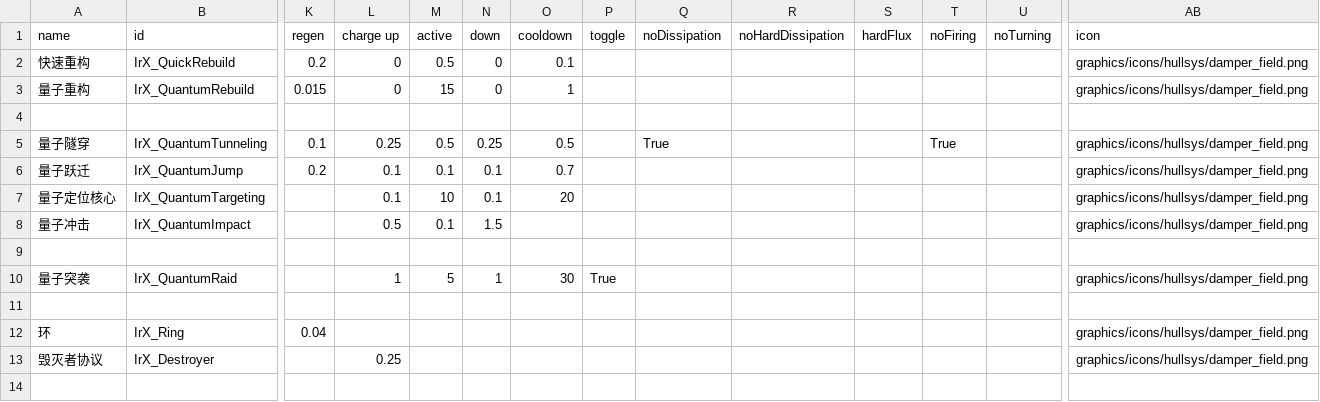
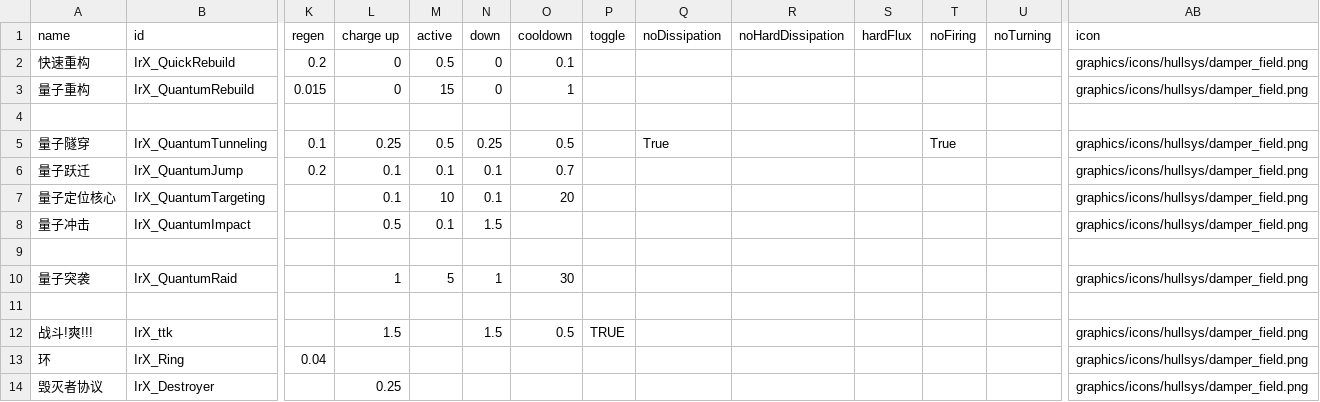
Before and after one commit to Iridium2345/TheShipOfTheseus, a CSV file: data/shipsystems/ship_systems.csv, drawn as a sheet; only a part is shown, gaps mark what is left out; rows hold the shown columns only; the diff names each change by its address in the sheet, - before the commit and + after, or states it on an @@ line.

Commit message:
modified:   data/hullmods/AgreementBeginner.java 	modified:   data/hullmods/AgreementBuilder.java 	modified:   data/hullmods/AgreementFearless.java 	modified:   data/hullmods/AgreementGuardian.java 	modified:   data/hullmods/AgreementObserver.java 	new file:   data/hullmods/IrXAgreement.java 	modified:   data/hullmods/QuantizedHull.java 	new file:   data/hullmods/WeaponPower.java 	modified:   data/hullmods/hull_mods.csv 	modified:   data/hulls/IrX_Horizon.ship 	modified:   data/hulls/IrX_Infinite_Core.ship 	modified:   data/hulls/IrX_Manifold.ship 	modified:   data/hulls/IrX_Matrix.ship 	modified:   data/hulls/IrX_Normal.ship 	modified:   data/hulls/IrX_Ring.ship 	modified:   data/hulls/IrX_Scalar.ship 	modified:   data/hulls/IrX_Skyline.ship 	modified:   data/hulls/IrX_Tensor.ship 	modified:   data/hulls/IrX_Vector.ship 	modified:   data/hulls/ship_data.csv 	new file:   data/scripts/system/IrX_ttk.java 	modified:   data/scripts/system/ai/IrX_RebuildAI.java 	new file:   data/shipsystems/IrX_ttk.system 	modified:   data/shipsystems/ship_systems.csv 	modified:   data/weapons/proj/IrX_Comet_shotM.proj 	modified:   data/weapons/proj/IrX_Comet_shotS.proj 	modified:   data/weapons/weapon_data.csv

```diff
--- a/data/shipsystems/ship_systems.csv
+++ b/data/shipsystems/ship_systems.csv
-P10 (toggle): True
+P10 (toggle): (empty)
+row 12: 战斗!爽!!! | IrX_ttk |  | 1.5 |  | 1.5 | 0.5 | TRUE |  |  |  |  |  | graphics/icons/hullsys/damper_field.png
```
Also changed, not shown: data/hullmods/hull_mods.csv, data/hulls/ship_data.csv, 24 other files.
